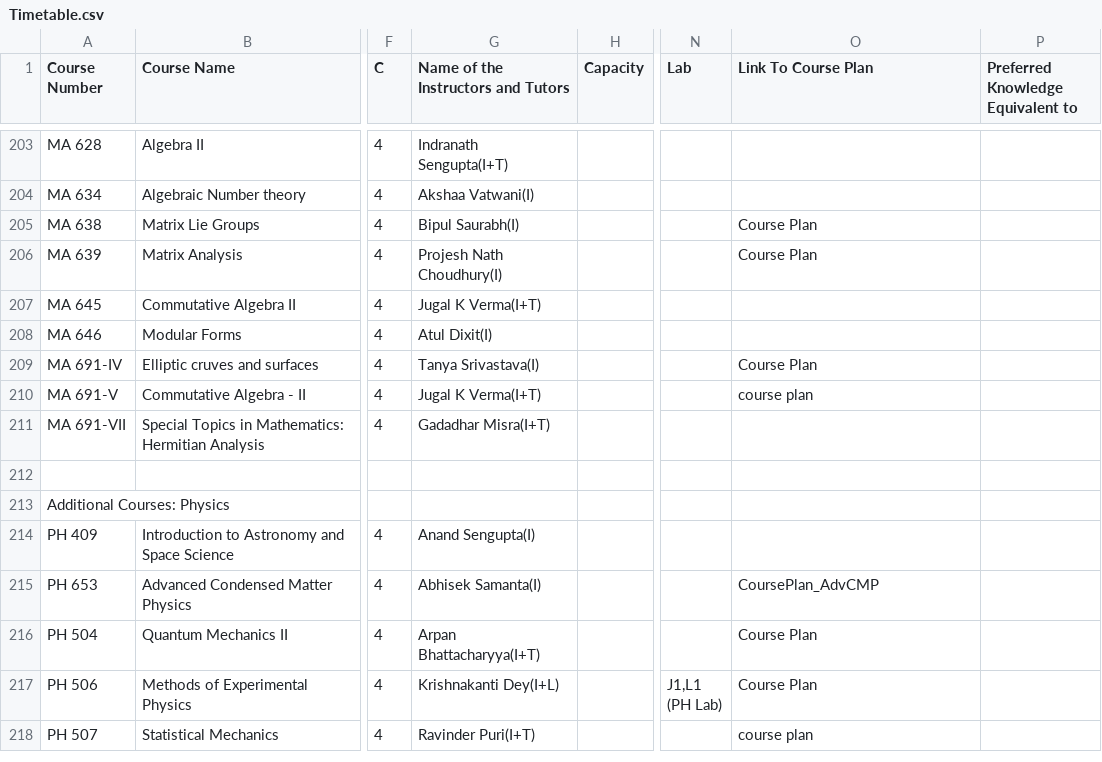
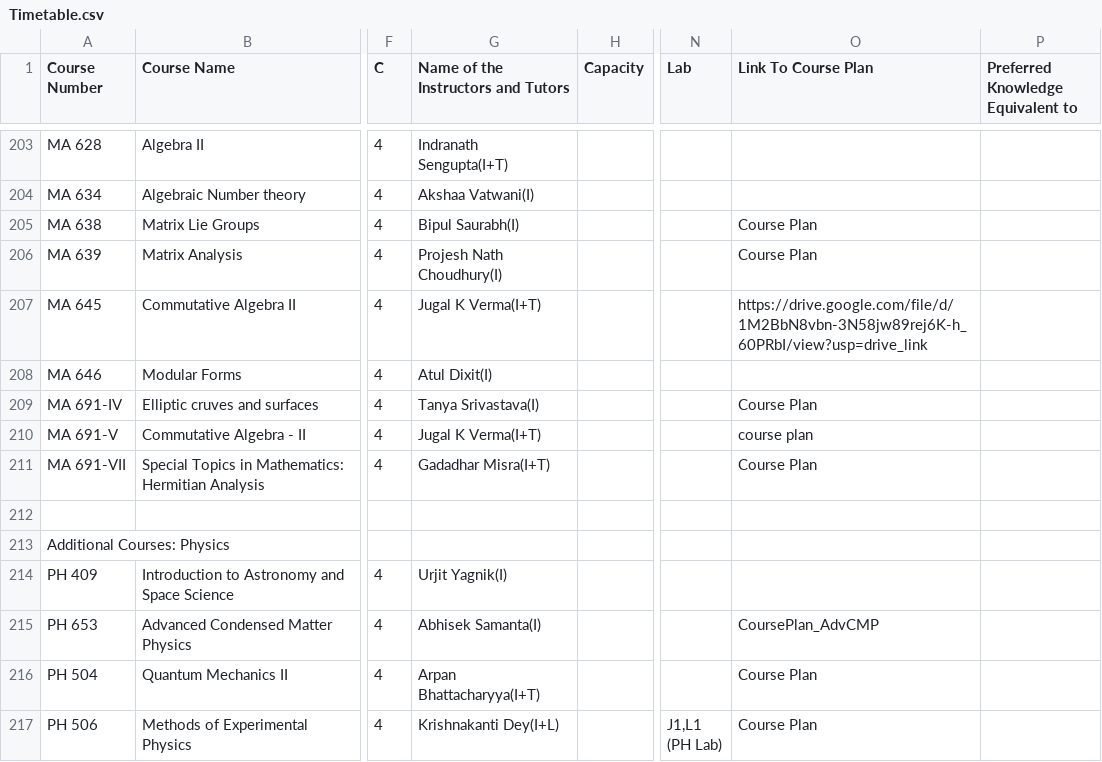
Before and after one commit to Naveen-Pal/timetable, a CSV file: Timetable.csv, drawn as a sheet; only a part is shown, gaps mark what is left out; the shorter side is filled out with more unchanged rows; the diff covers the shown part only; the diff names each change by its address in the sheet, - before the commit and + after, or states it on an @@ line.

```diff
--- a/Timetable.csv
+++ b/Timetable.csv
-O207 (Link To Course Plan): (empty)
+O207 (Link To Course Plan): https://drive.google.com/file/d/1M2BbN8vbn-3N58jw89rej6K-h_60PRbI/view?usp=drive_link
-O211 (Link To Course Plan): (empty)
+O211 (Link To Course Plan): Course Plan
-G214: Anand Sengupta(I)
+G214: Urjit Yagnik(I)
```
Also changed, not shown: 1 added row and 48 edited cells elsewhere in this file, Updated_Processed_Timetable.csv.
